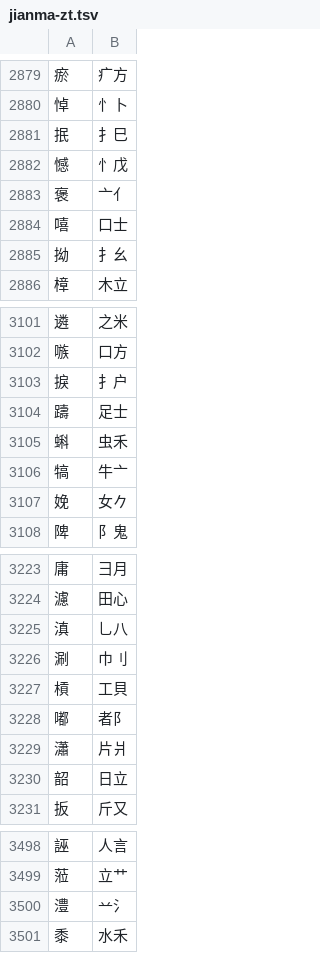
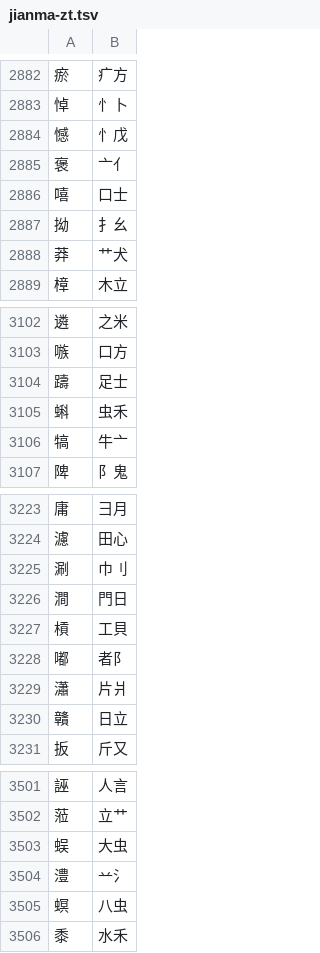
Before and after one commit to chenlin014/jiezi, a TSV file: table/jianma-zt.tsv, drawn as a sheet; only a part is shown, gaps mark what is left out; the diff covers the shown part only.

```diff
--- a/table/jianma-zt.tsv
+++ b/table/jianma-zt.tsv
@@ -2880,3 +2883,2 @@
 悼	忄卜
-抿	扌巳
 憾	忄戊
@@ -2885,2 +2887,3 @@
 拗	扌幺
+莽	艹犬
 樟	木立
@@ -3102,3 +3103,2 @@
 嗾	口方
-捩	扌户
 躊	足士
@@ -3106,3 +3106,2 @@
 犒	牛亠
-娩	女𠂊
 陴	阝鬼
@@ -3224,4 +3224,4 @@
 濾	田心
-滇	乚八
 涮	巾刂
+澗	門日
 槓	工貝
@@ -3229,3 +3229,3 @@
 瀟	片爿
-韶	日立
+贛	日立
 扳	斤又
@@ -3499,3 +3502,5 @@
 蒞	立艹
+蜈	大虫
 澧	䒑氵
+螟	八虫
 黍	水禾
```
Also changed, not shown: 29 added rows, 28 removed rows, 6 moved rows and 34 edited cells elsewhere in this file, monokey/dict.tsv, table/jianma-jt.tsv, 7 other files.
